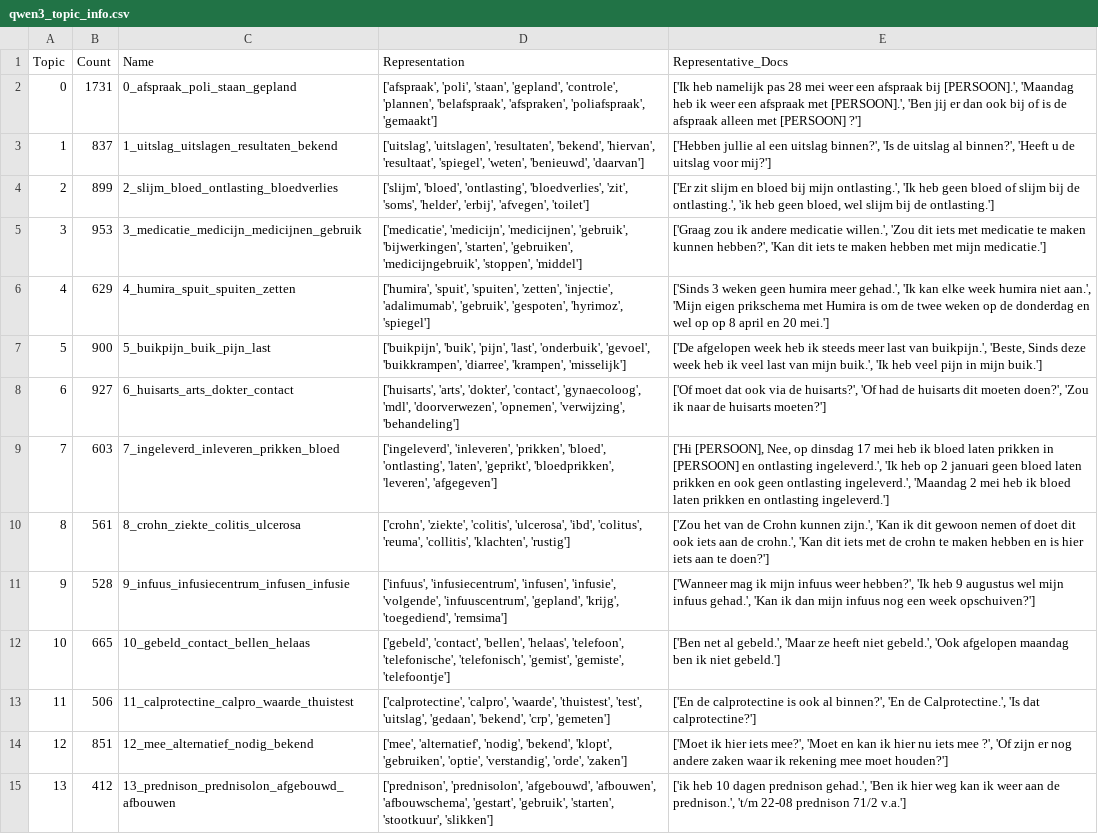
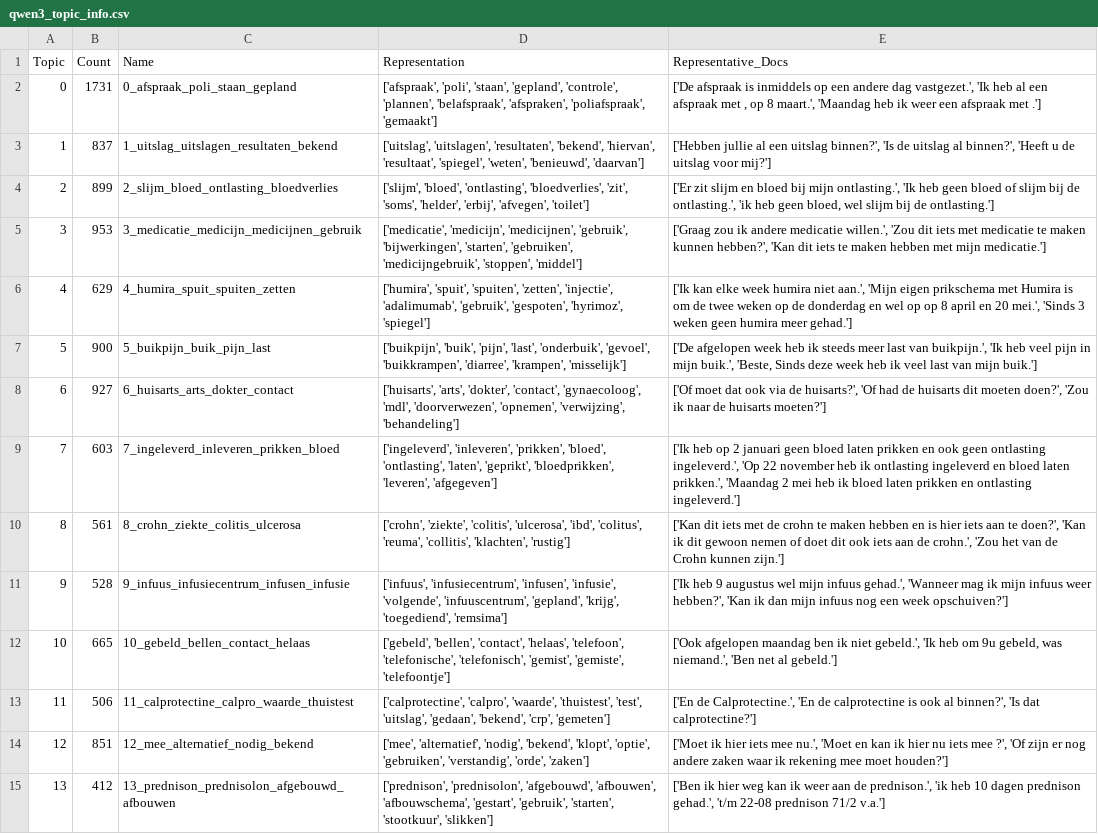
Before and after one commit to MaastrichtU-CDS/MyIBDcoachNLP, a CSV file: results/qwen3/qwen3_topic_info.csv, drawn as a sheet; only a part is shown; the diff covers the shown part only; the diff names each change by its address in the sheet, - before the commit and + after, or states it on an @@ line.

```diff
--- a/results/qwen3/qwen3_topic_info.csv
+++ b/results/qwen3/qwen3_topic_info.csv
-E2 (Representative_Docs): ['Ik heb namelijk pas 28 mei weer een afspraak bij [PERSOON].', 'Maandag heb ik weer een afspraak met [PERSOON].', 'Ben jij er dan ook bij of is de afspraak alleen met [PERSOON] ?']
+E2 (Representative_Docs): ['De afspraak is inmiddels op een andere dag vastgezet.', 'Ik heb al een afspraak met , op 8 maart.', 'Maandag heb ik weer een afspraak met .']
-E6 (Representative_Docs): ['Sinds 3 weken geen humira meer gehad.', 'Ik kan elke week humira niet aan.', 'Mijn eigen prikschema met Humira is om de twee weken op de donderdag en wel op op 8 april en 20 mei.']
+E6 (Representative_Docs): ['Ik kan elke week humira niet aan.', 'Mijn eigen prikschema met Humira is om de twee weken op de donderdag en wel op op 8 april en 20 mei.', 'Sinds 3 weken geen humira meer gehad.']
-E7 (Representative_Docs): …van buikpijn.', 'Beste, Sinds deze week heb ik veel last van mijn buik.', 'Ik heb veel pijn in mijn buik.']
+E7 (Representative_Docs): …van buikpijn.', 'Ik heb veel pijn in mijn buik.', 'Beste, Sinds deze week heb ik veel last van mijn buik.']
-E9 (Representative_Docs): ['Hi [PERSOON], Nee, op dinsdag 17 mei heb ik bloed laten prikken in [PERSOON] en ontlasting ingeleverd.', 'Ik heb op 2 januari geen bloed laten prikken en ook geen ontlasting ingeleverd.', 'Maandag 2…
+E9 (Representative_Docs): ['Ik heb op 2 januari geen bloed laten prikken en ook geen ontlasting ingeleverd.', 'Op 22 november heb ik ontlasting ingeleverd en bloed laten prikken.', 'Maandag 2…
-E10 (Representative_Docs): ['Zou het van de Crohn kunnen zijn.', 'Kan ik dit gewoon nemen of doet dit ook iets aan de crohn.', 'Kan dit iets met de crohn te maken hebben en is hier iets aan te doen?']
+E10 (Representative_Docs): ['Kan dit iets met de crohn te maken hebben en is hier iets aan te doen?', 'Kan ik dit gewoon nemen of doet dit ook iets aan de crohn.', 'Zou het van de Crohn kunnen zijn.']
-E11 (Representative_Docs): ['Wanneer mag ik mijn infuus weer hebben?', 'Ik heb 9 augustus wel mijn infuus gehad.', 'Kan ik…
+E11 (Representative_Docs): ['Ik heb 9 augustus wel mijn infuus gehad.', 'Wanneer mag ik mijn infuus weer hebben?', 'Kan ik…
-C12 (Name): 10_gebeld_contact_bellen_helaas
+C12 (Name): 10_gebeld_bellen_contact_helaas
-D12 (Representation): ['gebeld', 'contact', 'bellen', 'helaas', 'telefoon',…
+D12 (Representation): ['gebeld', 'bellen', 'contact', 'helaas', 'telefoon',…
-E12 (Representative_Docs): ['Ben net al gebeld.', 'Maar ze heeft niet gebeld.', 'Ook afgelopen maandag ben ik niet gebeld.']
+E12 (Representative_Docs): ['Ook afgelopen maandag ben ik niet gebeld.', 'Ik heb om 9u gebeld, was niemand.', 'Ben net al gebeld.']
-E13 (Representative_Docs): ['En de calprotectine is ook al binnen?', 'En de Calprotectine.', 'Is dat…
+E13 (Representative_Docs): ['En de Calprotectine.', 'En de calprotectine is ook al binnen?', 'Is dat…
-D14 (Representation): …'bekend', 'klopt', 'gebruiken', 'optie', 'verstandig', 'orde',…
+D14 (Representation): …'bekend', 'klopt', 'optie', 'gebruiken', 'verstandig', 'orde',…
-E14 (Representative_Docs): …hier iets mee?', 'Moet en…
+E14 (Representative_Docs): …hier iets mee nu.', 'Moet en…
-E15 (Representative_Docs): ['ik heb 10 dagen prednison gehad.', 'Ben ik hier weg kan ik weer aan de prednison.', 't/m 22-08…
+E15 (Representative_Docs): ['Ben ik hier weg kan ik weer aan de prednison.', 'ik heb 10 dagen prednison gehad.', 't/m 22-08…
```
Also changed, not shown: 112 edited cells elsewhere in this file, results/mpnet/mpnet_topic_info.csv, results/mpnet/mpnet_topic_info_reduced.csv, 32 other files.
